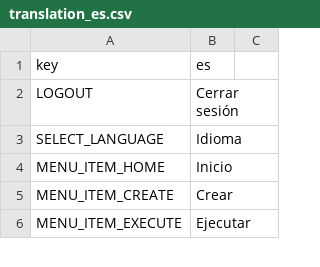
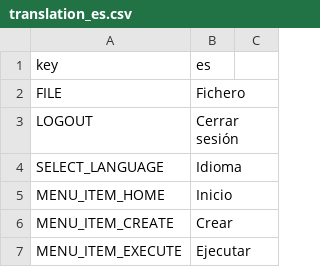
Before and after one commit to r-geoflow/geoflow-shiny, a CSV file: i18n/translation_es.csv, drawn as a sheet; only a part is shown.

```diff
--- a/i18n/translation_es.csv
+++ b/i18n/translation_es.csv
@@ -1,2 +1,3 @@
 key,es
+FILE,Fichero
 LOGOUT,Cerrar sesión
```
Also changed, not shown: i18n/translation_en.csv, i18n/translation_fr.csv, 7 other files.
